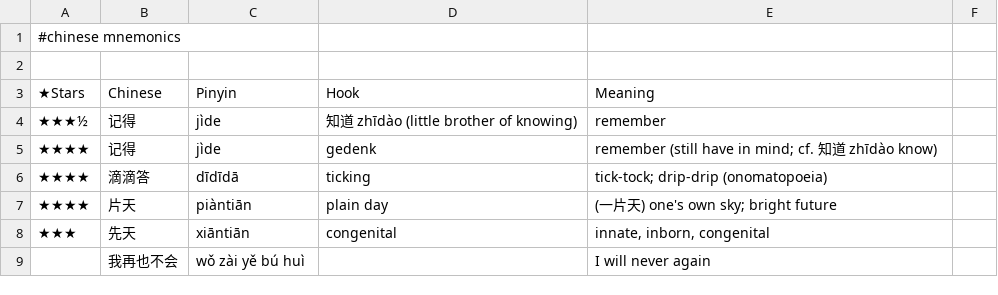
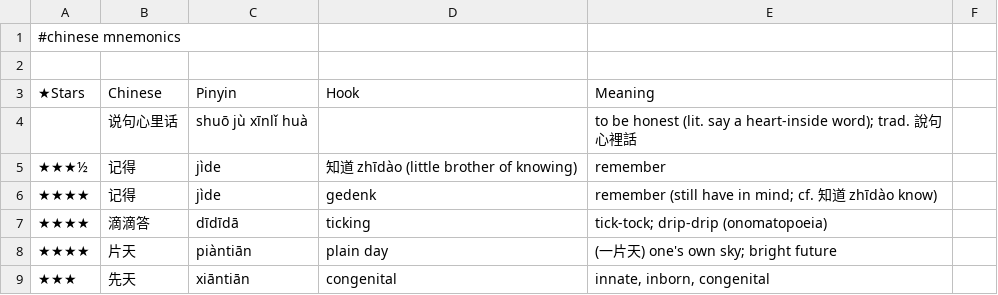
Before and after one commit to pannous/hieros, a TSV file: chinese/chinese.mnemonics.tsv, drawn as a sheet; only a part is shown; the shorter side is filled out with more unchanged rows.

Commit message:
chore: add hookless phrase 说句心里话

```diff
--- a/chinese/chinese.mnemonics.tsv
+++ b/chinese/chinese.mnemonics.tsv
@@ -3,2 +3,3 @@
 ★Stars 	Chinese 	Pinyin 	Hook 	Meaning
+	说句心里话	shuō jù xīnlǐ huà		to be honest (lit. say a heart-inside word); trad. 說句心裡話
 ★★★½	记得	jìde	知道 zhīdào (little brother of knowing)	remember
```
